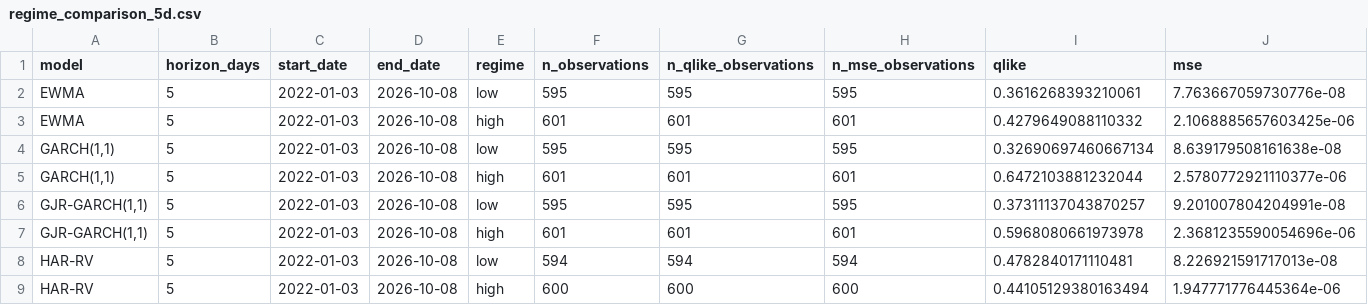
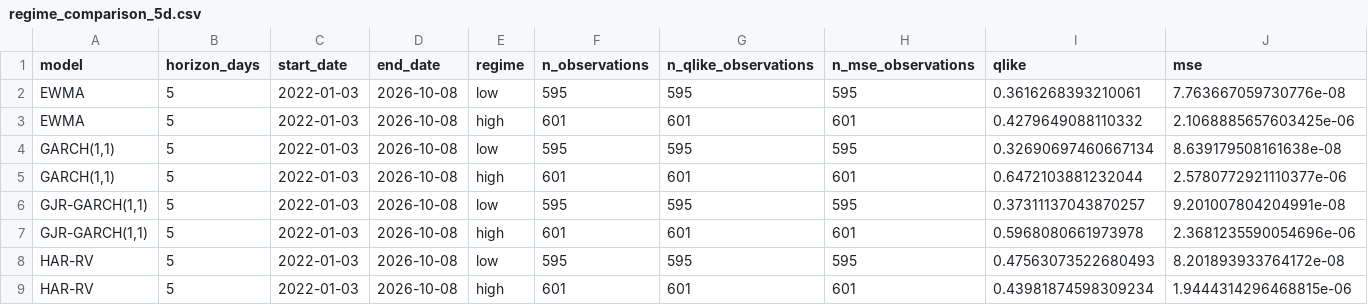
Before and after one commit to quantababy/VolatilityForge, a CSV file: reports/regime_comparison_5d.csv, drawn as a sheet.

```diff
--- a/reports/regime_comparison_5d.csv
+++ b/reports/regime_comparison_5d.csv
@@ -7,3 +7,3 @@ EWMA,5,2022-01-03,2026-10-08,high,601,601,601,0.4279649088110332,2.1068885657603
 "GJR-GARCH(1,1)",5,2022-01-03,2026-10-08,high,601,601,601,0.5968080661973978,2.3681235590054696e-06
-HAR-RV,5,2022-01-03,2026-10-08,low,594,594,594,0.4782840171110481,8.226921591717013e-08
-HAR-RV,5,2022-01-03,2026-10-08,high,600,600,600,0.44105129380163494,1.947771776445364e-06
+HAR-RV,5,2022-01-03,2026-10-08,low,595,595,595,0.47563073522680493,8.201893933764172e-08
+HAR-RV,5,2022-01-03,2026-10-08,high,601,601,601,0.43981874598309234,1.9444314296468815e-06
```
Also changed, not shown: reports/dm_test_sensitivity.csv, reports/regime_comparison_1d.csv, 2 other files.
